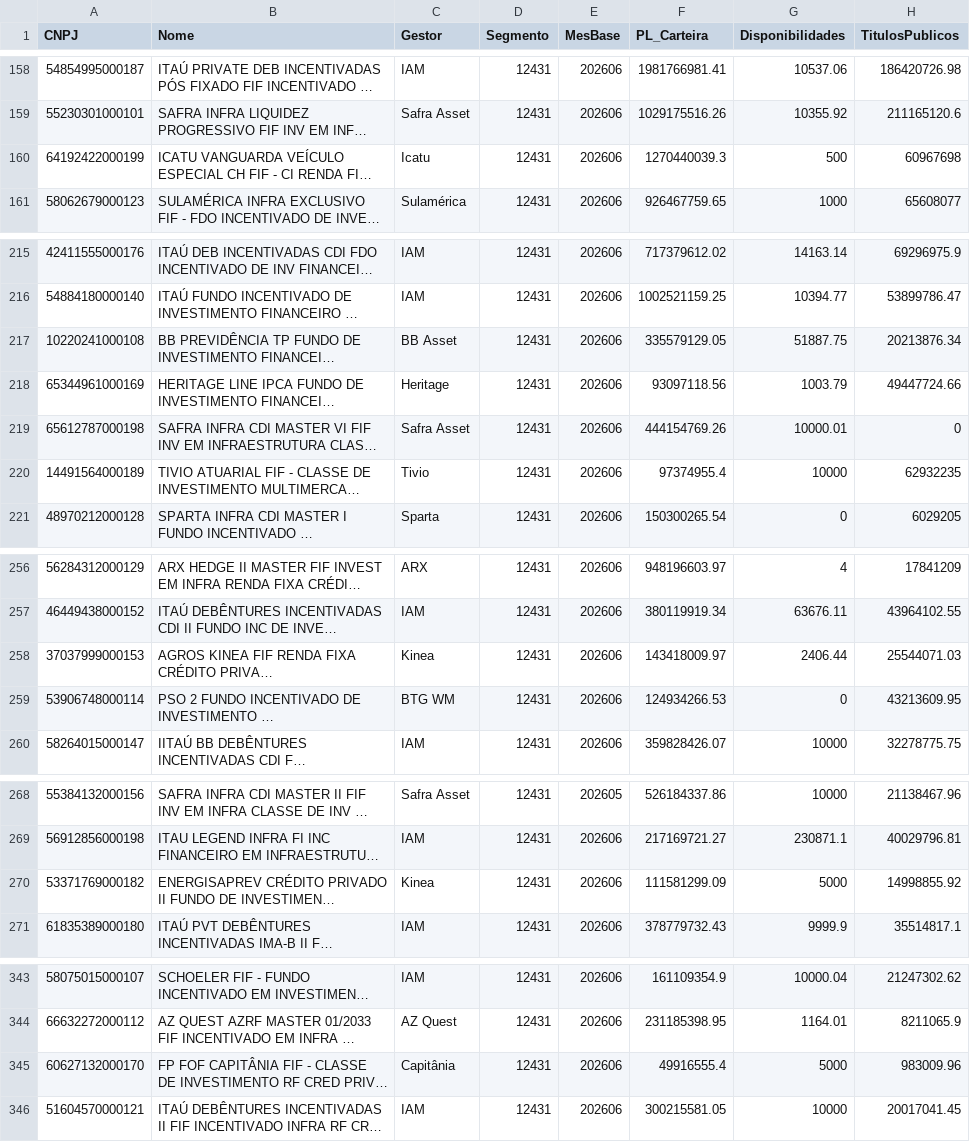
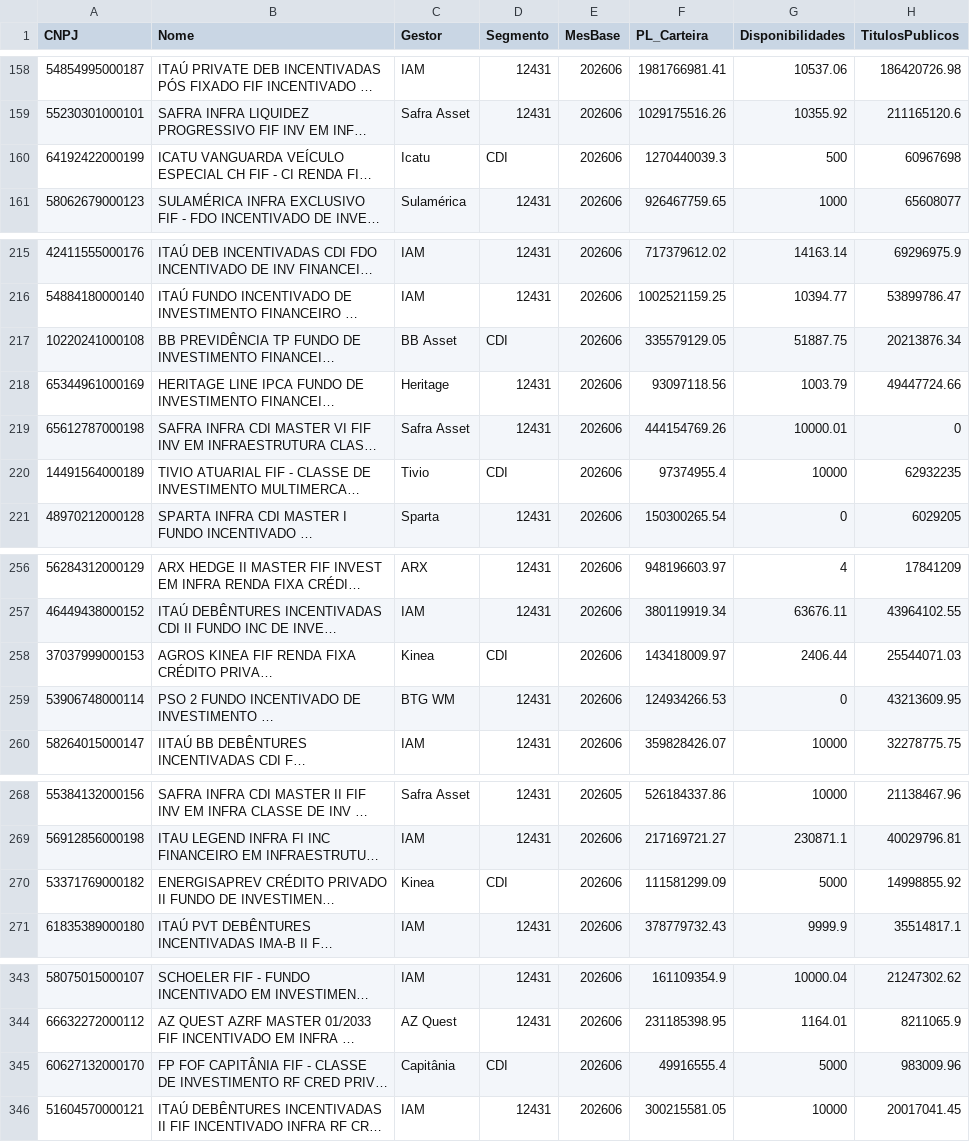
Before and after one commit to antoniocrsj/debentures-dashboard, a CSV file: public/data/Caixa_Potencial_Fundos.csv, drawn as a sheet; only a part is shown, gaps mark what is left out; long unchanged cells end in …; the diff covers the shown part only; the diff names each change by its address in the sheet, - before the commit and + after, or states it on an @@ line.

```diff
--- a/public/data/Caixa_Potencial_Fundos.csv
+++ b/public/data/Caixa_Potencial_Fundos.csv
-D160 (Segmento): 12431
+D160 (Segmento): CDI
-D217 (Segmento): 12431
+D217 (Segmento): CDI
-D220 (Segmento): 12431
+D220 (Segmento): CDI
-D258 (Segmento): 12431
+D258 (Segmento): CDI
-D270 (Segmento): 12431
+D270 (Segmento): CDI
-D345 (Segmento): 12431
+D345 (Segmento): CDI
```
Also changed, not shown: 8 edited cells elsewhere in this file, public/data/Enquadramento_12431.csv, tools/Fundos_12431.csv, 2 other files.
